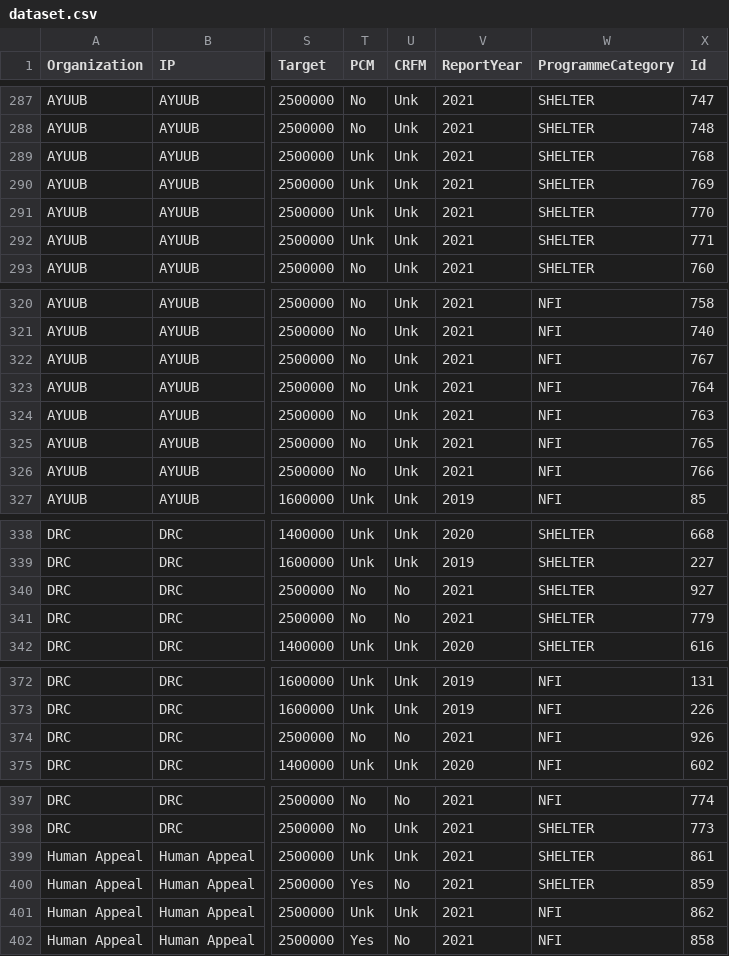
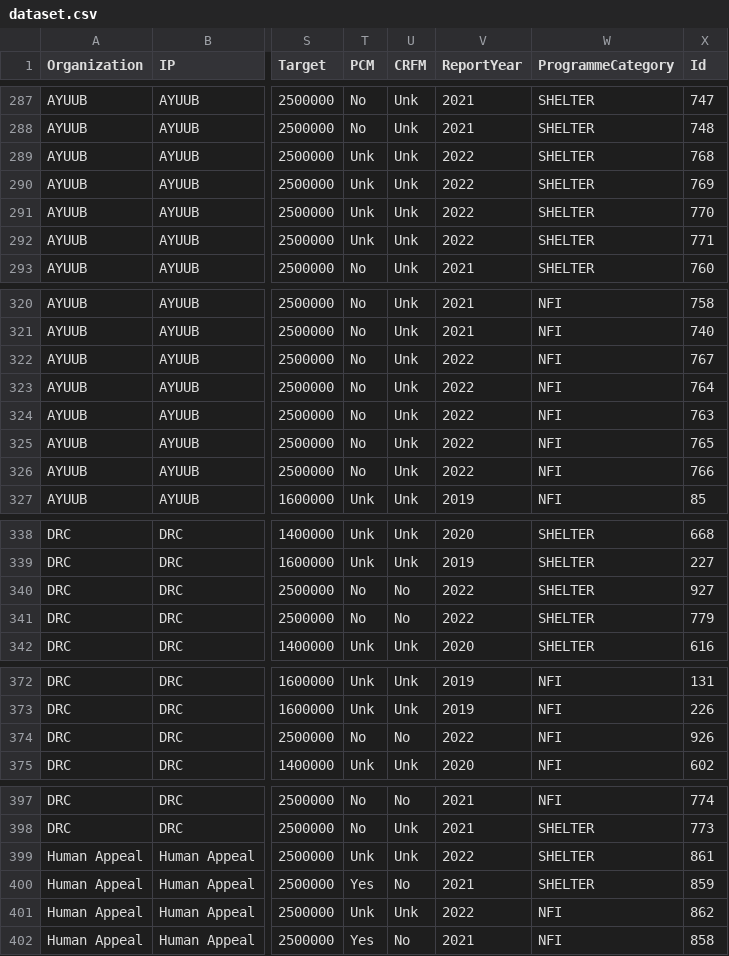
Before and after one commit to Shelter-Cluster-Somalia/5WSC, a CSV file: data/dataset.csv, drawn as a sheet; only a part is shown, gaps mark what is left out; the diff covers the shown part only; the diff names each change by its address in the sheet, - before the commit and + after, or states it on an @@ line.

Commit message:
Add files via upload

```diff
--- a/data/dataset.csv
+++ b/data/dataset.csv
-V289:V292 (ReportYear): 2021
+V289:V292 (ReportYear): 2022
-V322:V326 (ReportYear): 2021
+V322:V326 (ReportYear): 2022
-V340:V341 (ReportYear): 2021
+V340:V341 (ReportYear): 2022
-V374 (ReportYear): 2021
+V374 (ReportYear): 2022
-V399 (ReportYear): 2021
+V399 (ReportYear): 2022
-V401 (ReportYear): 2021
+V401 (ReportYear): 2022
```
Also changed, not shown: 1 edited cell elsewhere in this file.
